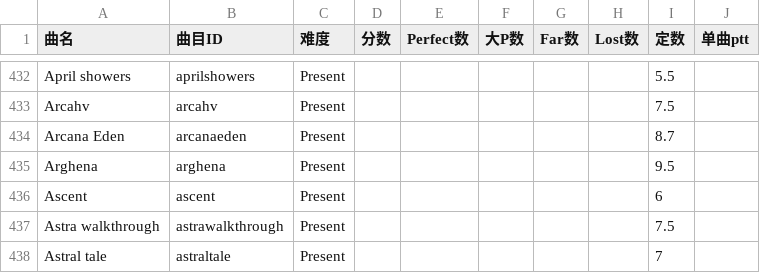
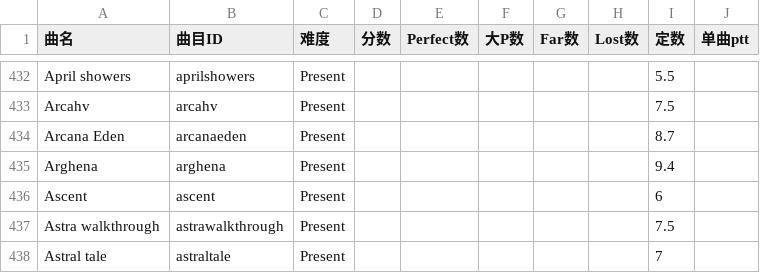
Before and after one commit to SmartRTE/SmartRTE.github.io, a CSV file: sample/模板.csv, drawn as a sheet; only a part is shown, gaps mark what is left out.

Commit message:
Update 模板.csv

```diff
--- a/sample/模板.csv
+++ b/sample/模板.csv
@@ -434,3 +434,3 @@ Arcahv,arcahv,Present,,,,,,7.5,
 Arcana Eden,arcanaeden,Present,,,,,,8.7,
-Arghena,arghena,Present,,,,,,9.5,
+Arghena,arghena,Present,,,,,,9.4,
 Ascent,ascent,Present,,,,,,6,
```
